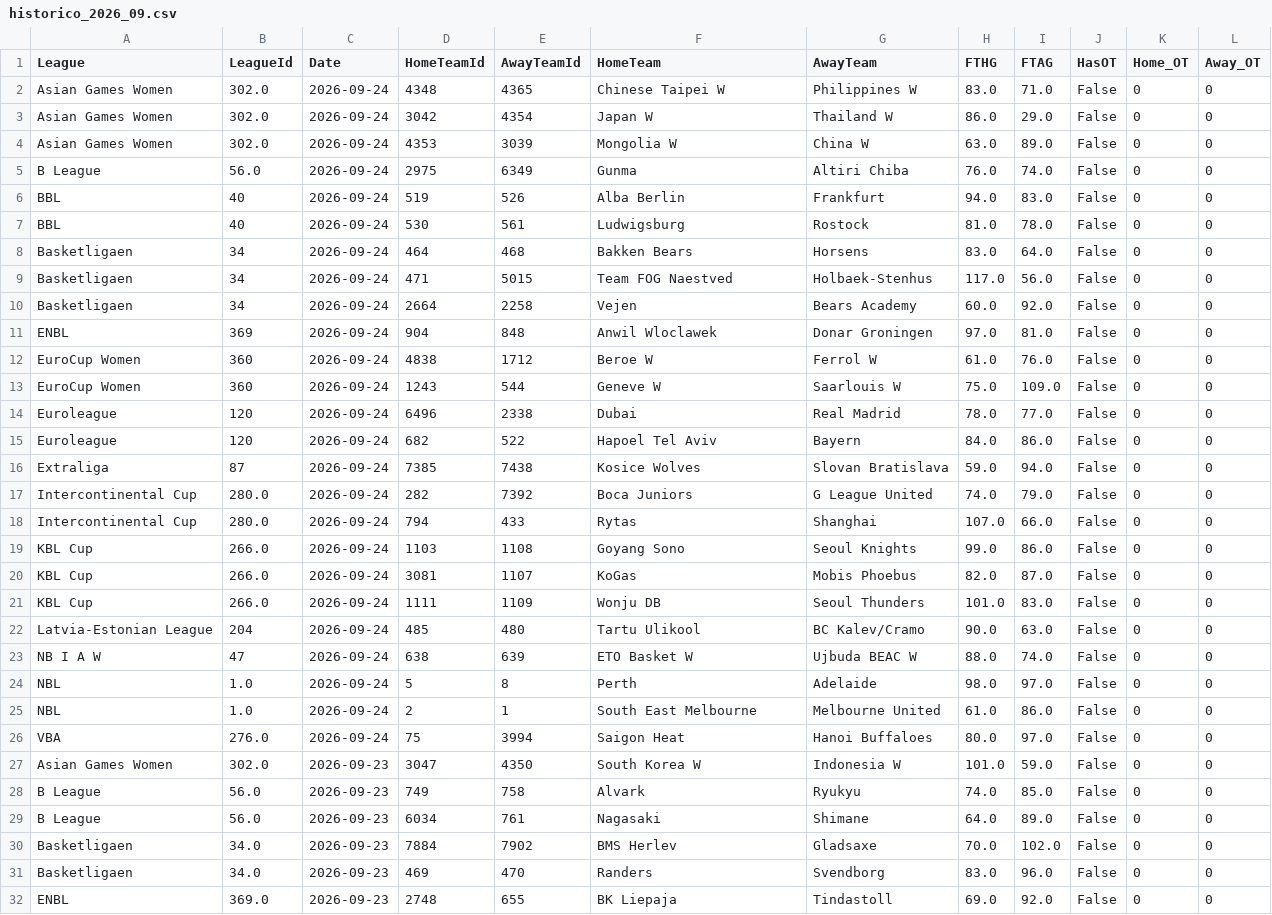
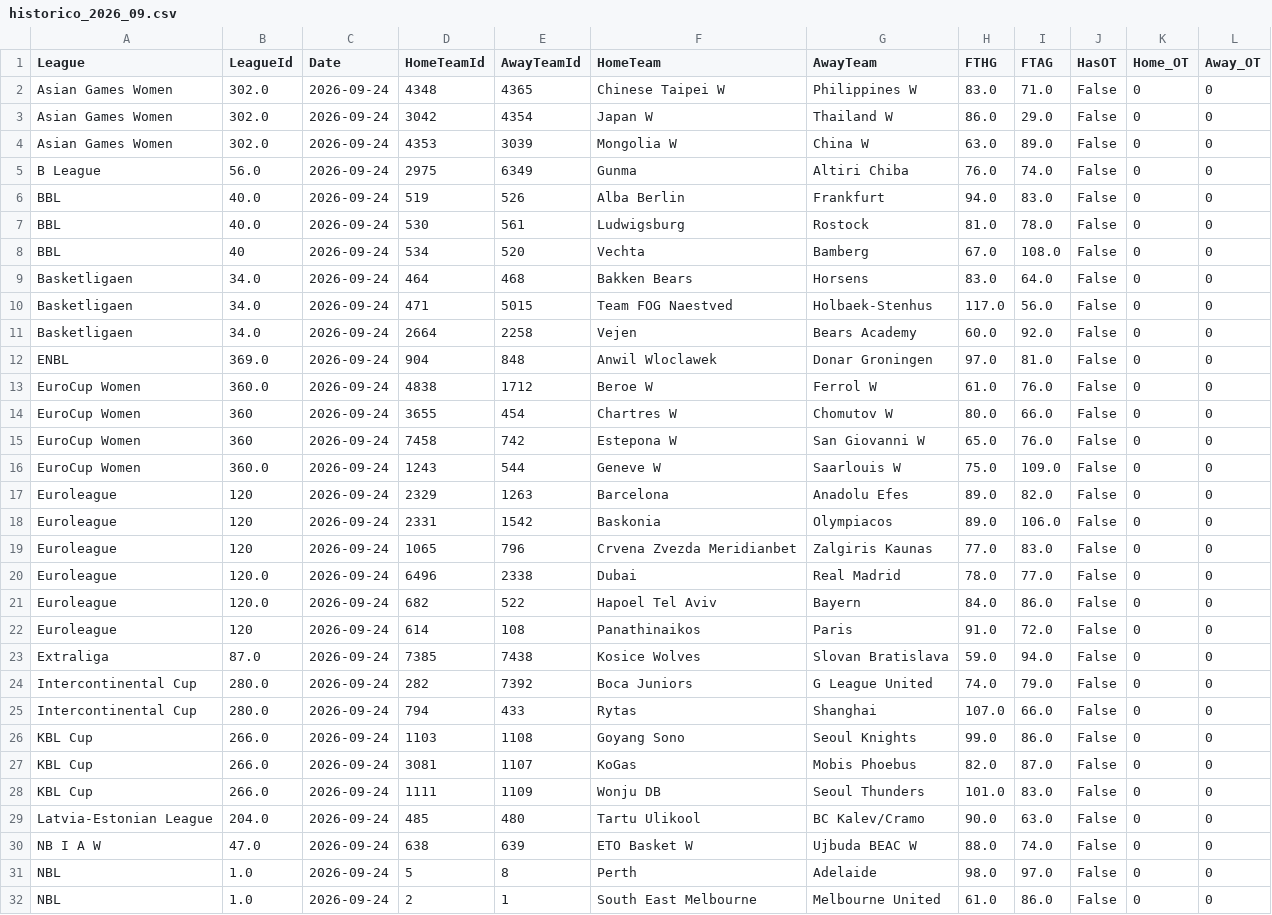
Before and after one commit to MatiasEspildora/pulpo-paul-bot, a CSV file: historico_mensual/basketball/historico_2026_09.csv, drawn as a sheet; only a part is shown; the shorter side is filled out with more unchanged rows.

```diff
--- a/historico_mensual/basketball/historico_2026_09.csv
+++ b/historico_mensual/basketball/historico_2026_09.csv
@@ -5,13 +5,20 @@ Asian Games Women,302.0,2026-09-24,4353,3039,Mongolia W,China W,63.0,89.0,False,
 B League,56.0,2026-09-24,2975,6349,Gunma,Altiri Chiba,76.0,74.0,False,0,0
-BBL,40,2026-09-24,519,526,Alba Berlin,Frankfurt,94.0,83.0,False,0,0
-BBL,40,2026-09-24,530,561,Ludwigsburg,Rostock,81.0,78.0,False,0,0
-Basketligaen,34,2026-09-24,464,468,Bakken Bears,Horsens,83.0,64.0,False,0,0
-Basketligaen,34,2026-09-24,471,5015,Team FOG Naestved,Holbaek-Stenhus,117.0,56.0,False,0,0
-Basketligaen,34,2026-09-24,2664,2258,Vejen,Bears Academy,60.0,92.0,False,0,0
-ENBL,369,2026-09-24,904,848,Anwil Wloclawek,Donar Groningen,97.0,81.0,False,0,0
-EuroCup Women,360,2026-09-24,4838,1712,Beroe W,Ferrol W,61.0,76.0,False,0,0
-EuroCup Women,360,2026-09-24,1243,544,Geneve W,Saarlouis W,75.0,109.0,False,0,0
-Euroleague,120,2026-09-24,6496,2338,Dubai,Real Madrid,78.0,77.0,False,0,0
-Euroleague,120,2026-09-24,682,522,Hapoel Tel Aviv,Bayern,84.0,86.0,False,0,0
-Extraliga,87,2026-09-24,7385,7438,Kosice Wolves,Slovan Bratislava,59.0,94.0,False,0,0
+BBL,40.0,2026-09-24,519,526,Alba Berlin,Frankfurt,94.0,83.0,False,0,0
+BBL,40.0,2026-09-24,530,561,Ludwigsburg,Rostock,81.0,78.0,False,0,0
+BBL,40,2026-09-24,534,520,Vechta,Bamberg,67.0,108.0,False,0,0
+Basketligaen,34.0,2026-09-24,464,468,Bakken Bears,Horsens,83.0,64.0,False,0,0
+Basketligaen,34.0,2026-09-24,471,5015,Team FOG Naestved,Holbaek-Stenhus,117.0,56.0,False,0,0
+Basketligaen,34.0,2026-09-24,2664,2258,Vejen,Bears Academy,60.0,92.0,False,0,0
+ENBL,369.0,2026-09-24,904,848,Anwil Wloclawek,Donar Groningen,97.0,81.0,False,0,0
+EuroCup Women,360.0,2026-09-24,4838,1712,Beroe W,Ferrol W,61.0,76.0,False,0,0
+EuroCup Women,360,2026-09-24,3655,454,Chartres W,Chomutov W,80.0,66.0,False,0,0
+EuroCup Women,360,2026-09-24,7458,742,Estepona W,San Giovanni W,65.0,76.0,False,0,0
+EuroCup Women,360.0,2026-09-24,1243,544,Geneve W,Saarlouis W,75.0,109.0,False,0,0
+Euroleague,120,2026-09-24,2329,1263,Barcelona,Anadolu Efes,89.0,82.0,False,0,0
+Euroleague,120,2026-09-24,2331,1542,Baskonia,Olympiacos,89.0,106.0,False,0,0
+Euroleague,120,2026-09-24,1065,796,Crvena Zvezda Meridianbet,Zalgiris Kaunas,77.0,83.0,False,0,0
+Euroleague,120.0,2026-09-24,6496,2338,Dubai,Real Madrid,78.0,77.0,False,0,0
+Euroleague,120.0,2026-09-24,682,522,Hapoel Tel Aviv,Bayern,84.0,86.0,False,0,0
+Euroleague,120,2026-09-24,614,108,Panathinaikos,Paris,91.0,72.0,False,0,0
+Extraliga,87.0,2026-09-24,7385,7438,Kosice Wolves,Slovan Bratislava,59.0,94.0,False,0,0
 Intercontinental Cup,280.0,2026-09-24,282,7392,Boca Juniors,G League United,74.0,79.0,False,0,0
@@ -21,4 +28,4 @@ KBL Cup,266.0,2026-09-24,3081,1107,KoGas,Mobis Phoebus,82.0,87.0,False,0,0
 KBL Cup,266.0,2026-09-24,1111,1109,Wonju DB,Seoul Thunders,101.0,83.0,False,0,0
-Latvia-Estonian League,204,2026-09-24,485,480,Tartu Ulikool,BC Kalev/Cramo,90.0,63.0,False,0,0
-NB I A W,47,2026-09-24,638,639,ETO Basket W,Ujbuda BEAC W,88.0,74.0,False,0,0
+Latvia-Estonian League,204.0,2026-09-24,485,480,Tartu Ulikool,BC Kalev/Cramo,90.0,63.0,False,0,0
+NB I A W,47.0,2026-09-24,638,639,ETO Basket W,Ujbuda BEAC W,88.0,74.0,False,0,0
 NBL,1.0,2026-09-24,5,8,Perth,Adelaide,98.0,97.0,False,0,0
```
Also changed, not shown: 4 other files.
